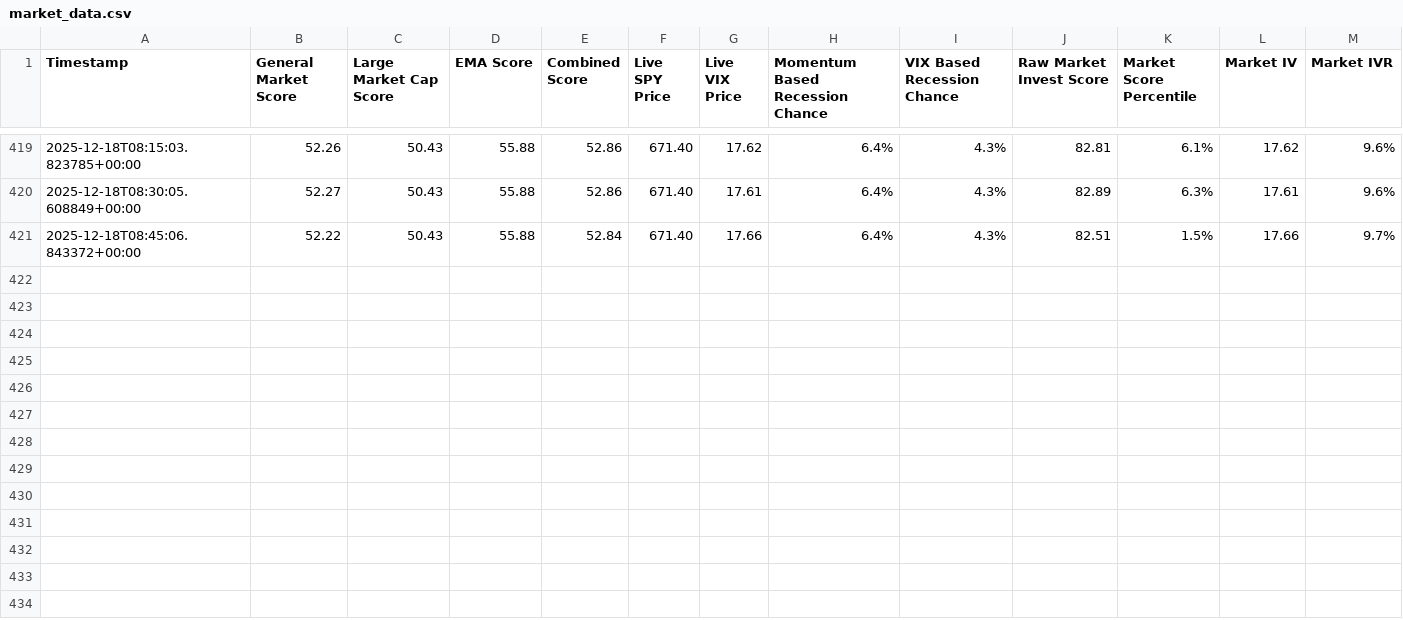
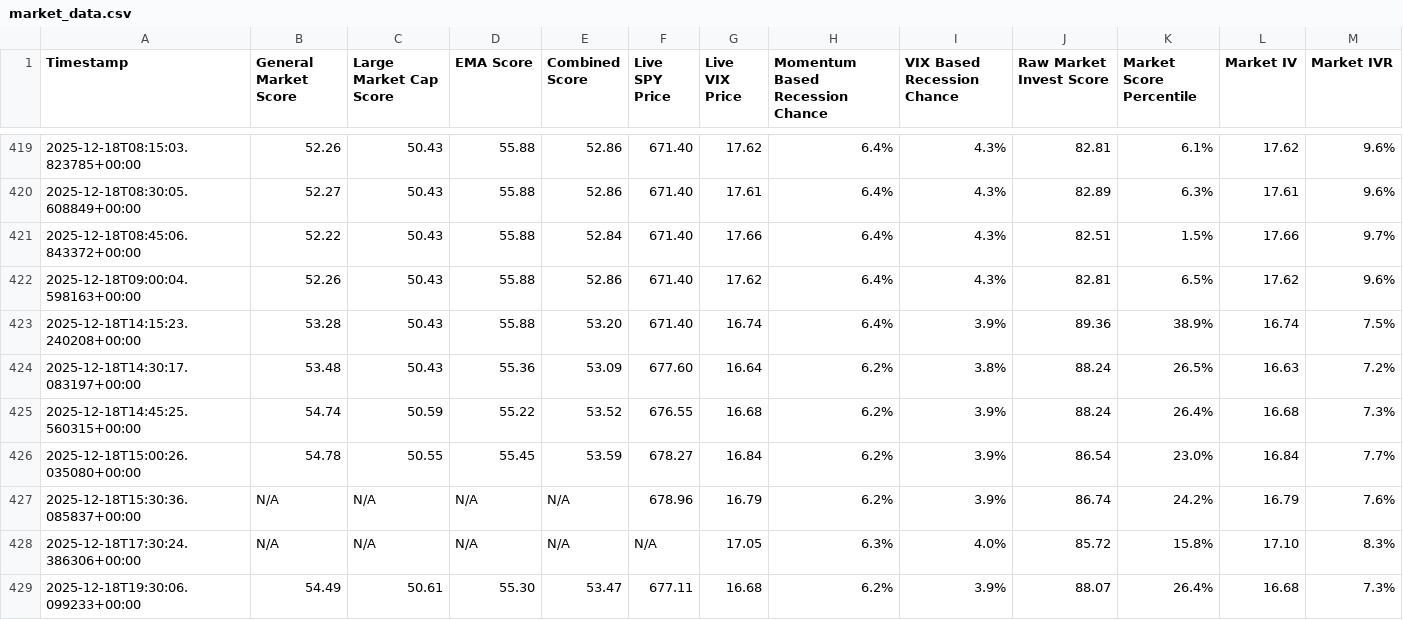
Before and after one commit to Market-Insights-Center/SkyNet, a CSV file: market_data.csv, drawn as a sheet; only a part is shown, gaps mark what is left out.

Commit message:
feat: Add heatmap and usage statistics data files, update market data, and expand .gitignore rules for new data.

```diff
--- a/market_data.csv
+++ b/market_data.csv
@@ -421 +421,9 @@ Timestamp,General Market Score,Large Market Cap Score,EMA Score,Combined Score,L
 2025-12-18T08:45:06.843372+00:00,52.22,50.43,55.88,52.84,671.40,17.66,6.4%,4.3%,82.51,1.5%,17.66,9.7%
+2025-12-18T09:00:04.598163+00:00,52.26,50.43,55.88,52.86,671.40,17.62,6.4%,4.3%,82.81,6.5%,17.62,9.6%
+2025-12-18T14:15:23.240208+00:00,53.28,50.43,55.88,53.20,671.40,16.74,6.4%,3.9%,89.36,38.9%,16.74,7.5%
+2025-12-18T14:30:17.083197+00:00,53.48,50.43,55.36,53.09,677.60,16.64,6.2%,3.8%,88.24,26.5%,16.63,7.2%
+2025-12-18T14:45:25.560315+00:00,54.74,50.59,55.22,53.52,676.55,16.68,6.2%,3.9%,88.24,26.4%,16.68,7.3%
+2025-12-18T15:00:26.035080+00:00,54.78,50.55,55.45,53.59,678.27,16.84,6.2%,3.9%,86.54,23.0%,16.84,7.7%
+2025-12-18T15:30:36.085837+00:00,N/A,N/A,N/A,N/A,678.96,16.79,6.2%,3.9%,86.74,24.2%,16.79,7.6%
+2025-12-18T17:30:24.386306+00:00,N/A,N/A,N/A,N/A,N/A,17.05,6.3%,4.0%,85.72,15.8%,17.10,8.3%
+2025-12-18T19:30:06.099233+00:00,54.49,50.61,55.30,53.47,677.11,16.68,6.2%,3.9%,88.07,26.4%,16.68,7.3%
```
Also changed, not shown: 3 other files.
